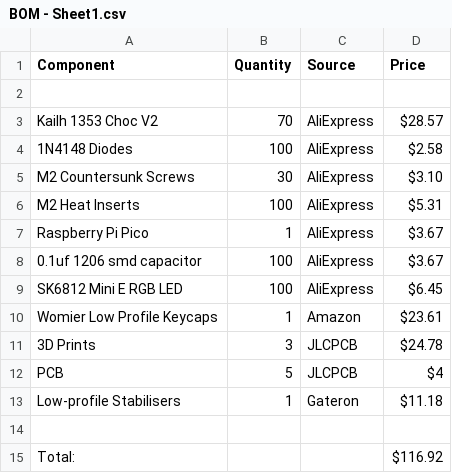
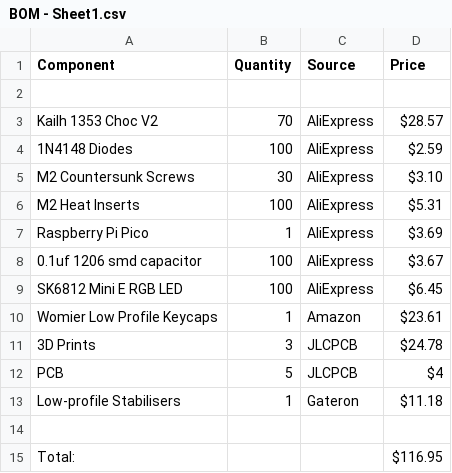
Before and after one commit to leonjohns-dev/Snow60, a CSV file: BOM - Sheet1.csv, drawn as a sheet.

Commit message:
Update BOM - Sheet1.csv

```diff
--- a/BOM - Sheet1.csv
+++ b/BOM - Sheet1.csv
@@ -3,6 +3,6 @@ Component,Quantity,Source,Price
 Kailh 1353 Choc V2,70,AliExpress,$28.57
-1N4148 Diodes,100,AliExpress,$2.58
+1N4148 Diodes,100,AliExpress,$2.59
 M2 Countersunk Screws,30,AliExpress,$3.10
 M2 Heat Inserts,100,AliExpress,$5.31
-Raspberry Pi Pico,1,AliExpress,$3.67
+Raspberry Pi Pico,1,AliExpress,$3.69
 0.1uf 1206 smd capacitor,100,AliExpress,$3.67
@@ -14,2 +14,2 @@ Low-profile Stabilisers,1,Gateron,$11.18
 ,,,
-Total: ,,,$116.92
+Total: ,,,$116.95
```
